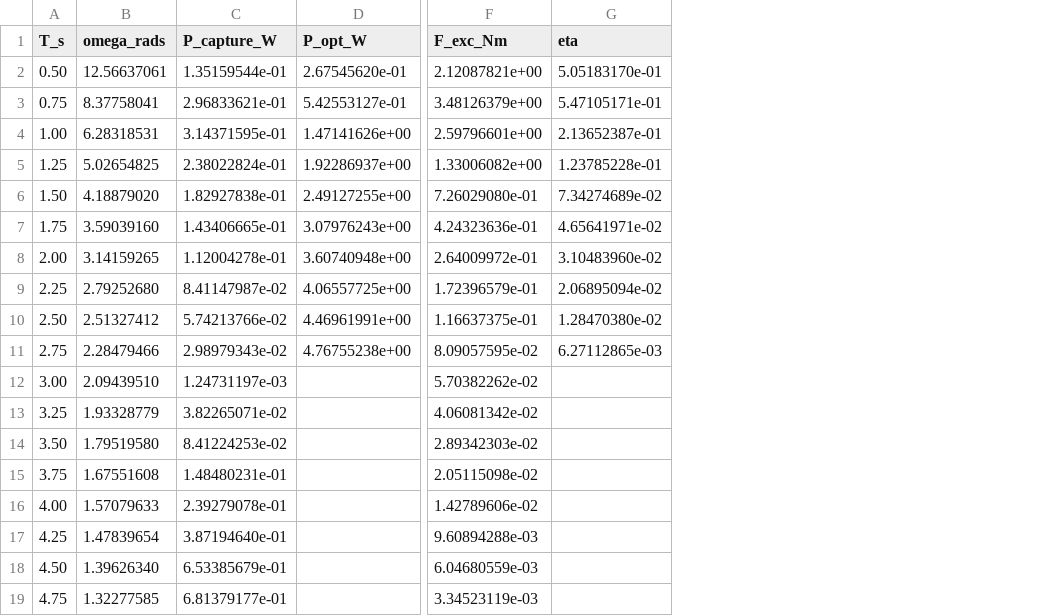
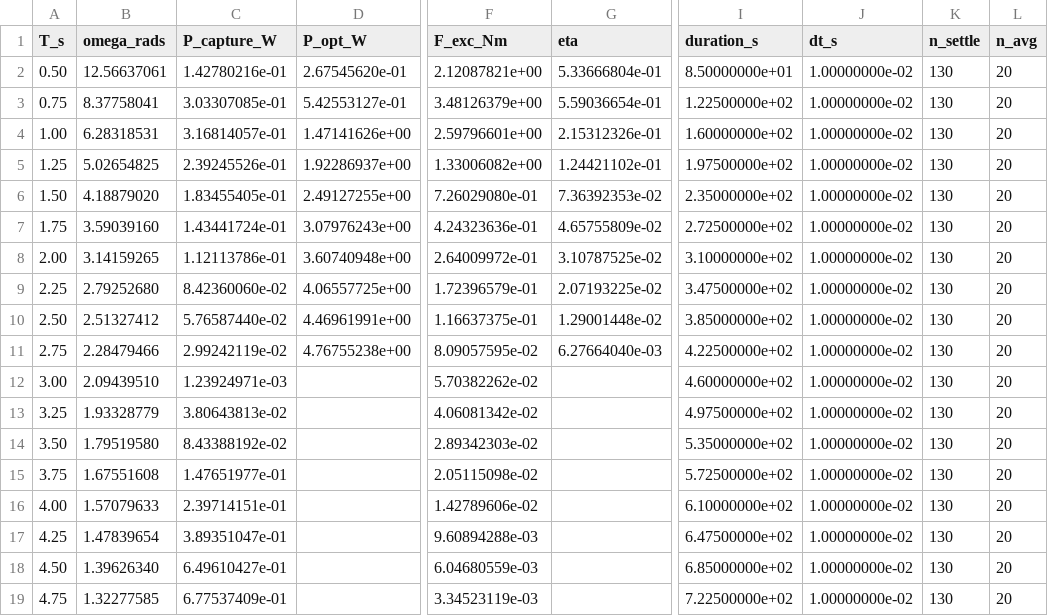
Before and after one commit to salhus/cpp-vgoswec, a CSV file: analysis/opt_passive/capture_efficiency_VGM0.csv, drawn as a sheet; only a part is shown, gaps mark what is left out; the diff covers the shown part only; the diff names each change by its address in the sheet, - before the commit and + after, or states it on an @@ line.

Commit message:
results: passive vs opt_passive sweep, 0.25 s grid
150-cycle settle, whole-cycle averaging, dt=0.01 (PR #61 method).
27-point grid aligned with CC and ff+PID sweeps.

```diff
--- a/analysis/opt_passive/capture_efficiency_VGM0.csv
+++ b/analysis/opt_passive/capture_efficiency_VGM0.csv
+column I (duration_s), rows 2-19: 8.50000000e+01 | 1.22500000e+02 | 1.60000000e+02 | 1.97500000e+02 | 2.35000000e+02 | 2.72500000e+02 | 3.10000000e+02 | 3.47500000e+02 | 3.85000000e+02 | 4.22500000e+02 | 4.60000000e+02 | 4.97500000e+02 | 5.35000000e+02 | 5.72500000e+02 | 6.10000000e+02 | 6.47500000e+02 | 6.85000000e+02 | 7.22500000e+02
+column J (dt_s), rows 2-19: all 1.00000000e-02
+column K (n_settle), rows 2-19: all 130
+column L (n_avg), rows 2-19: all 20
-C2 (P_capture_W): 1.35159544e-01
+C2 (P_capture_W): 1.42780216e-01
-G2 (eta): 5.05183170e-01
+G2 (eta): 5.33666804e-01
-C3 (P_capture_W): 2.96833621e-01
+C3 (P_capture_W): 3.03307085e-01
-G3 (eta): 5.47105171e-01
+G3 (eta): 5.59036654e-01
-C4 (P_capture_W): 3.14371595e-01
+C4 (P_capture_W): 3.16814057e-01
-G4 (eta): 2.13652387e-01
+G4 (eta): 2.15312326e-01
-C5 (P_capture_W): 2.38022824e-01
+C5 (P_capture_W): 2.39245526e-01
-G5 (eta): 1.23785228e-01
+G5 (eta): 1.24421102e-01
-C6 (P_capture_W): 1.82927838e-01
+C6 (P_capture_W): 1.83455405e-01
-G6 (eta): 7.34274689e-02
+G6 (eta): 7.36392353e-02
-C7 (P_capture_W): 1.43406665e-01
+C7 (P_capture_W): 1.43441724e-01
-G7 (eta): 4.65641971e-02
+G7 (eta): 4.65755809e-02
-C8 (P_capture_W): 1.12004278e-01
+C8 (P_capture_W): 1.12113786e-01
-G8 (eta): 3.10483960e-02
+G8 (eta): 3.10787525e-02
-C9 (P_capture_W): 8.41147987e-02
+C9 (P_capture_W): 8.42360060e-02
-G9 (eta): 2.06895094e-02
+G9 (eta): 2.07193225e-02
-C10 (P_capture_W): 5.74213766e-02
+C10 (P_capture_W): 5.76587440e-02
-G10 (eta): 1.28470380e-02
+G10 (eta): 1.29001448e-02
-C11 (P_capture_W): 2.98979343e-02
+C11 (P_capture_W): 2.99242119e-02
-G11 (eta): 6.27112865e-03
+G11 (eta): 6.27664040e-03
-C12 (P_capture_W): 1.24731197e-03
+C12 (P_capture_W): 1.23924971e-03
-C13 (P_capture_W): 3.82265071e-02
+C13 (P_capture_W): 3.80643813e-02
-C14 (P_capture_W): 8.41224253e-02
+C14 (P_capture_W): 8.43388192e-02
-C15 (P_capture_W): 1.48480231e-01
+C15 (P_capture_W): 1.47651977e-01
-C16 (P_capture_W): 2.39279078e-01
+C16 (P_capture_W): 2.39714151e-01
-C17 (P_capture_W): 3.87194640e-01
+C17 (P_capture_W): 3.89351047e-01
-C18 (P_capture_W): 6.53385679e-01
+C18 (P_capture_W): 6.49610427e-01
-C19 (P_capture_W): 6.81379177e-01
+C19 (P_capture_W): 6.77537409e-01
```
Also changed, not shown: 9 edited cells elsewhere in this file, analysis/opt_passive/capture_efficiency_VGM10.csv, analysis/opt_passive/capture_efficiency_VGM20.csv, 21 other files.
